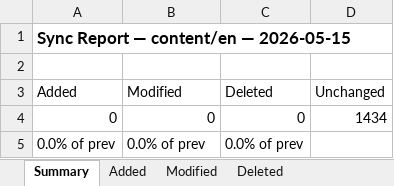
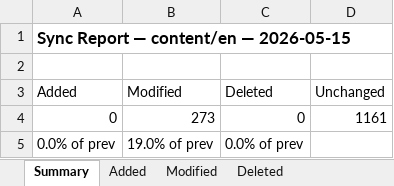
Before and after one commit to ViseshXX/content-tracker-data, an Excel workbook: reports/content/en/2026-05-15_sync_report.xlsx, sheet Summary, drawn as a sheet; values as stored, in another font and other column widths than the file's, no borders; the diff names each change by its address in the sheet, - before the commit and + after, or states it on an @@ line.

```diff
--- a/reports/content/en/2026-05-15_sync_report.xlsx (sheet Summary)
+++ b/reports/content/en/2026-05-15_sync_report.xlsx (sheet Summary)
-B4 (Modified): 0
+B4 (Modified): 273
-D4 (Unchanged): 1434
+D4 (Unchanged): 1161
-B5 (Modified): 0.0% of prev
+B5 (Modified): 19.0% of prev
```
Also changed, not shown: sheet Modified, reports/content/hi/2026-05-15_sync_report.xlsx, reports/content/kn/2026-05-15_sync_report.xlsx, 15 other files.
